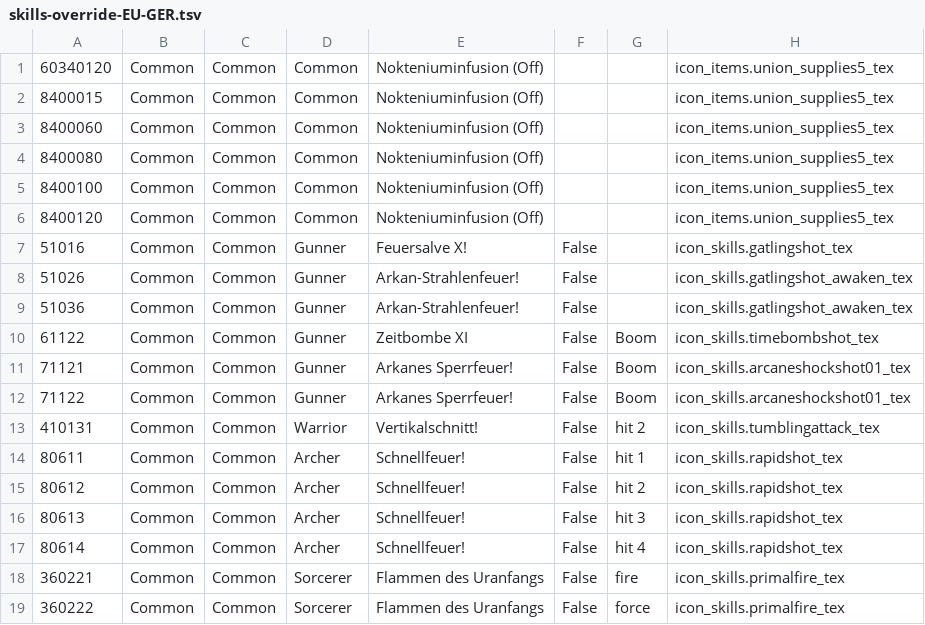
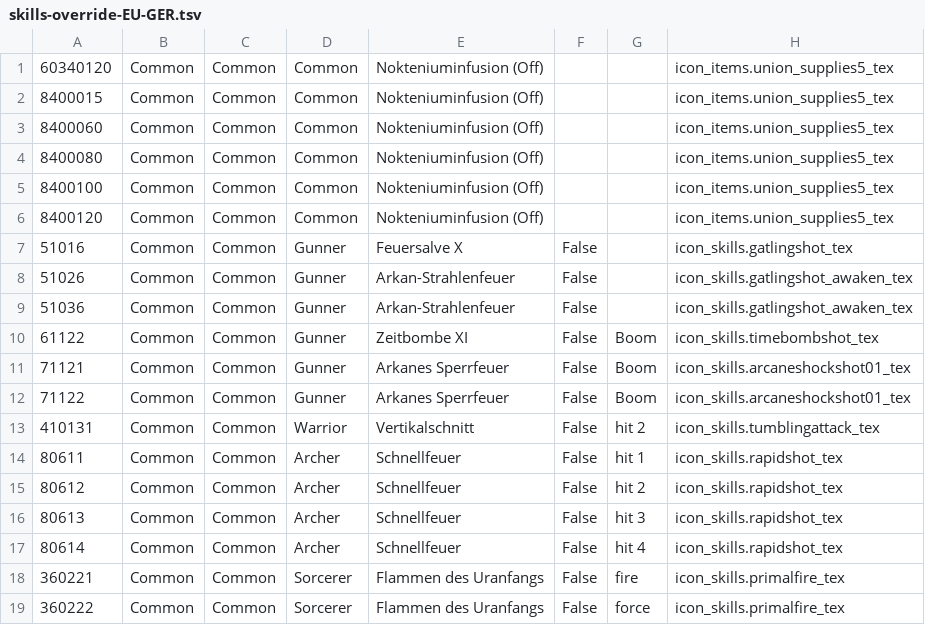
Before and after one commit to konnectr/ShinraMeter, a TSV file: DamageMeter.UI/Resources/data/skills/skills-override-EU-GER.tsv, drawn as a sheet; only a part is shown.

```diff
--- a/DamageMeter.UI/Resources/data/skills/skills-override-EU-GER.tsv
+++ b/DamageMeter.UI/Resources/data/skills/skills-override-EU-GER.tsv
@@ -6,13 +6,13 @@
 8400120	Common	Common	Common	Nokteniuminfusion (Off)			icon_items.union_supplies5_tex
-51016	Common	Common	Gunner	Feuersalve X!	False		icon_skills.gatlingshot_tex
-51026	Common	Common	Gunner	Arkan-Strahlenfeuer!	False		icon_skills.gatlingshot_awaken_tex
-51036	Common	Common	Gunner	Arkan-Strahlenfeuer!	False		icon_skills.gatlingshot_awaken_tex
+51016	Common	Common	Gunner	Feuersalve X	False		icon_skills.gatlingshot_tex
+51026	Common	Common	Gunner	Arkan-Strahlenfeuer	False		icon_skills.gatlingshot_awaken_tex
+51036	Common	Common	Gunner	Arkan-Strahlenfeuer	False		icon_skills.gatlingshot_awaken_tex
 61122	Common	Common	Gunner	Zeitbombe XI	False	Boom	icon_skills.timebombshot_tex
-71121	Common	Common	Gunner	Arkanes Sperrfeuer!	False	Boom	icon_skills.arcaneshockshot01_tex
-71122	Common	Common	Gunner	Arkanes Sperrfeuer!	False	Boom	icon_skills.arcaneshockshot01_tex
-410131	Common	Common	Warrior	Vertikalschnitt!	False	hit 2	icon_skills.tumblingattack_tex
-80611	Common	Common	Archer	Schnellfeuer!	False	hit 1	icon_skills.rapidshot_tex
-80612	Common	Common	Archer	Schnellfeuer!	False	hit 2	icon_skills.rapidshot_tex
-80613	Common	Common	Archer	Schnellfeuer!	False	hit 3	icon_skills.rapidshot_tex
-80614	Common	Common	Archer	Schnellfeuer!	False	hit 4	icon_skills.rapidshot_tex
+71121	Common	Common	Gunner	Arkanes Sperrfeuer	False	Boom	icon_skills.arcaneshockshot01_tex
+71122	Common	Common	Gunner	Arkanes Sperrfeuer	False	Boom	icon_skills.arcaneshockshot01_tex
+410131	Common	Common	Warrior	Vertikalschnitt	False	hit 2	icon_skills.tumblingattack_tex
+80611	Common	Common	Archer	Schnellfeuer	False	hit 1	icon_skills.rapidshot_tex
+80612	Common	Common	Archer	Schnellfeuer	False	hit 2	icon_skills.rapidshot_tex
+80613	Common	Common	Archer	Schnellfeuer	False	hit 3	icon_skills.rapidshot_tex
+80614	Common	Common	Archer	Schnellfeuer	False	hit 4	icon_skills.rapidshot_tex
 360221	Common	Common	Sorcerer	Flammen des Uranfangs	False	fire	icon_skills.primalfire_tex
```
Also changed, not shown: DamageMeter.UI/Resources/data/skills/skills-override-EU-EN.tsv, DamageMeter.UI/Resources/data/skills/skills-override-EU-FR.tsv, 4 other files.
